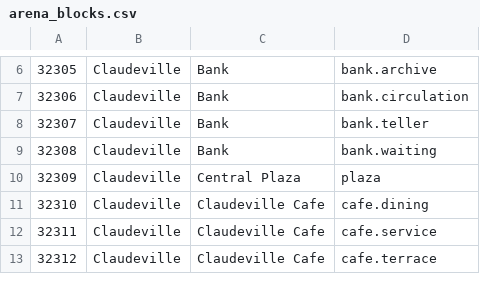
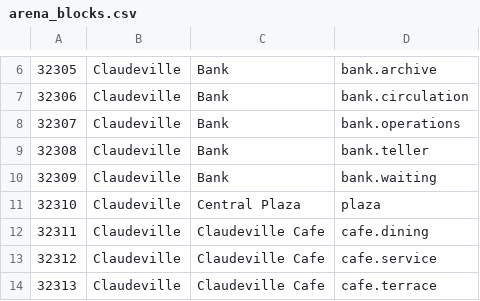
Before and after one commit to autosolutionsai-didac/AutoMoneyVille, a CSV file: environment/frontend_server/static_dirs/assets/claudeville/matrix/special_blocks/arena_blocks.csv, drawn as a sheet; only a part is shown, gaps mark what is left out; addresses are those after the commit; the diff names each change by its address in the sheet, - before the commit and + after, or states it on an @@ line.

```diff
--- a/environment/frontend_server/static_dirs/assets/claudeville/matrix/special_blocks/arena_blocks.csv
+++ b/environment/frontend_server/static_dirs/assets/claudeville/matrix/special_blocks/arena_blocks.csv
+row 8: 32307 | Claudeville | Bank | bank.operations
@@ column A renumbered from row 9 down @@
```
Also changed, not shown: environment/frontend_server/static_dirs/assets/claudeville/matrix/maze/arena_maze.csv, environment/frontend_server/static_dirs/assets/claudeville/matrix/maze/collision_maze.csv, 37 other files.
